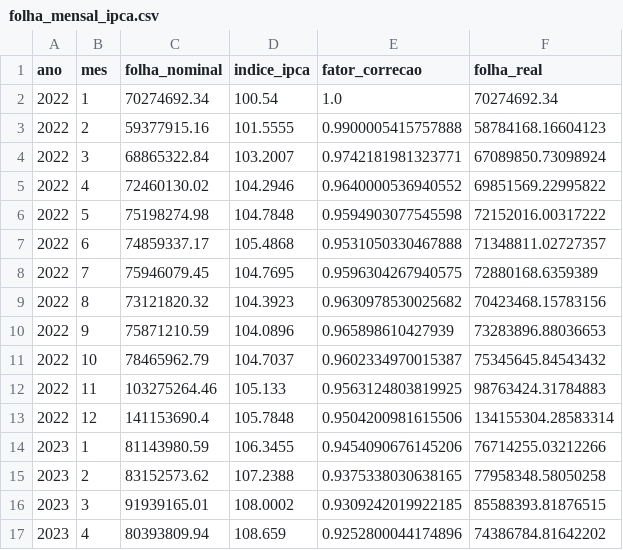
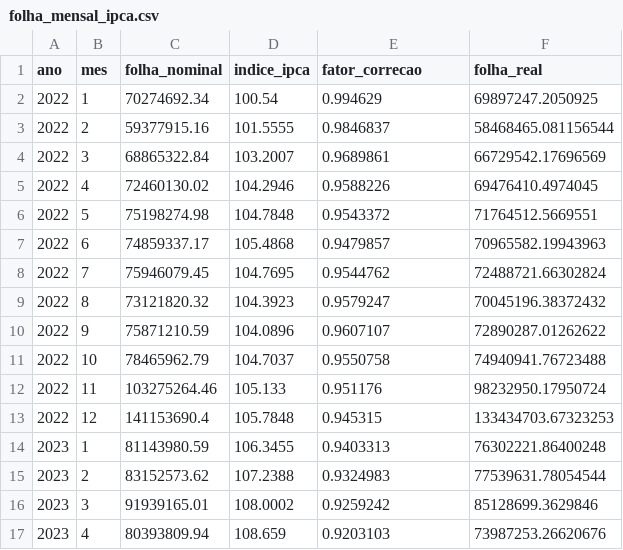
Before and after one commit to obs-sorocaba/raiox-folha-sorocaba, a CSV file: dados/folha_mensal_ipca.csv, drawn as a sheet; only a part is shown; the diff covers the shown part only.

```diff
--- a/dados/folha_mensal_ipca.csv
+++ b/dados/folha_mensal_ipca.csv
@@ -1,17 +1,17 @@
 ano;mes;folha_nominal;indice_ipca;fator_correcao;folha_real
-2022;1;70274692.34;100.54;1.0;70274692.34
-2022;2;59377915.16;101.5555;0.9900005415757888;58784168.16604123
-2022;3;68865322.84;103.2007;0.9742181981323771;67089850.73098924
-2022;4;72460130.02;104.2946;0.9640000536940552;69851569.22995822
-2022;5;75198274.98;104.7848;0.9594903077545598;72152016.00317222
-2022;6;74859337.17;105.4868;0.9531050330467888;71348811.02727357
-2022;7;75946079.45;104.7695;0.9596304267940575;72880168.6359389
-2022;8;73121820.32;104.3923;0.9630978530025682;70423468.15783156
-2022;9;75871210.59;104.0896;0.965898610427939;73283896.88036653
-2022;10;78465962.79;104.7037;0.9602334970015387;75345645.84543432
-2022;11;103275264.46;105.133;0.9563124803819925;98763424.31784883
-2022;12;141153690.4;105.7848;0.9504200981615506;134155304.28583314
-2023;1;81143980.59;106.3455;0.9454090676145206;76714255.03212266
-2023;2;83152573.62;107.2388;0.9375338030638165;77958348.58050258
-2023;3;91939165.01;108.0002;0.9309242019922185;85588393.81876515
-2023;4;80393809.94;108.659;0.9252800044174896;74386784.81642202
+2022;1;70274692.34;100.54;0.994629;69897247.2050925
+2022;2;59377915.16;101.5555;0.9846837;58468465.081156544
+2022;3;68865322.84;103.2007;0.9689861;66729542.17696569
+2022;4;72460130.02;104.2946;0.9588226;69476410.4974045
+2022;5;75198274.98;104.7848;0.9543372;71764512.5669551
+2022;6;74859337.17;105.4868;0.9479857;70965582.19943963
+2022;7;75946079.45;104.7695;0.9544762;72488721.66302824
+2022;8;73121820.32;104.3923;0.9579247;70045196.38372432
+2022;9;75871210.59;104.0896;0.9607107;72890287.01262622
+2022;10;78465962.79;104.7037;0.9550758;74940941.76723488
+2022;11;103275264.46;105.133;0.951176;98232950.17950724
+2022;12;141153690.4;105.7848;0.945315;133434703.67323253
+2023;1;81143980.59;106.3455;0.9403313;76302221.86400248
+2023;2;83152573.62;107.2388;0.9324983;77539631.78054544
+2023;3;91939165.01;108.0002;0.9259242;85128699.3629846
+2023;4;80393809.94;108.659;0.9203103;73987253.26620676
```
Also changed, not shown: 80 edited cells elsewhere in this file, dados/escolaridade_map.csv, dados/quadro_escolaridade.csv, 23 other files.
